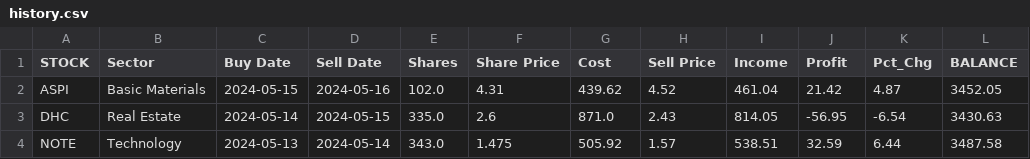
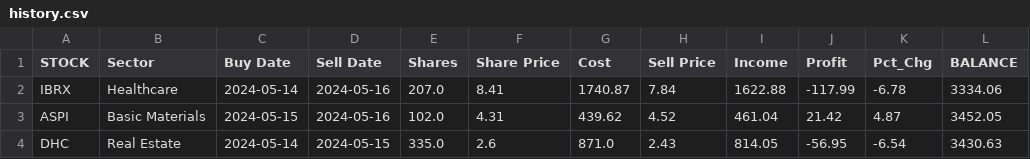
Before and after one commit to p-norris/swing_trades, a CSV file: src/history.csv, drawn as a sheet; only a part is shown; the shorter side is filled out with more unchanged rows.

Commit message:
updating file

```diff
--- a/src/history.csv
+++ b/src/history.csv
@@ -1,2 +1,3 @@
 STOCK,Sector,Buy Date,Sell Date,Shares,Share Price,Cost,Sell Price,Income,Profit,Pct_Chg,BALANCE
+IBRX,Healthcare,2024-05-14,2024-05-16,207.0,8.41,1740.87,7.84,1622.88,-117.99,-6.78,3334.06
 ASPI,Basic Materials,2024-05-15,2024-05-16,102.0,4.31,439.62,4.52,461.04,21.42,4.87,3452.05
```
